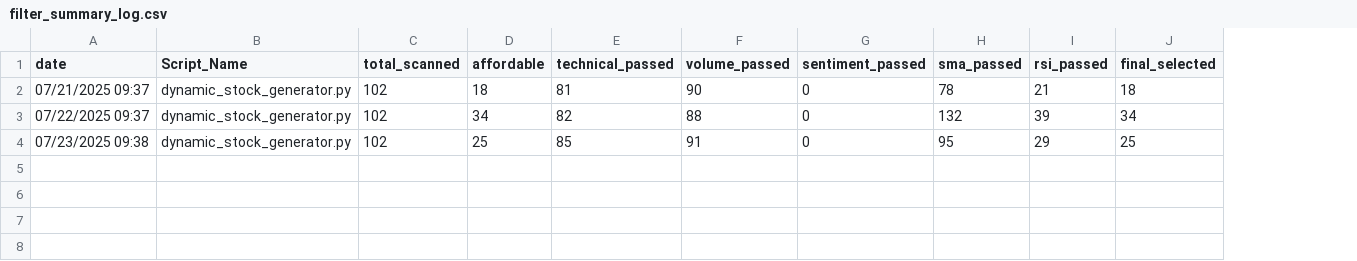
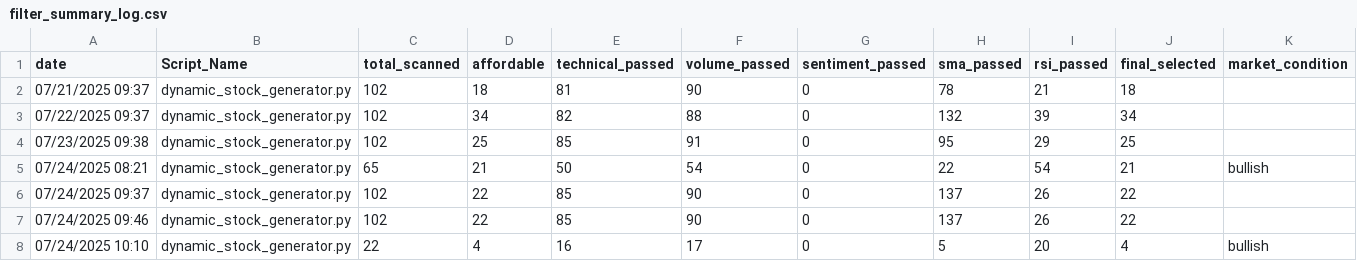
Before and after one commit to naveenstar3/Dhanbot_Trading, a CSV file: dhan_autotrader/filter_summary_log.csv, drawn as a sheet; the diff names each change by its address in the sheet, - before the commit and + after, or states it on an @@ line.

```diff
--- a/dhan_autotrader/filter_summary_log.csv
+++ b/dhan_autotrader/filter_summary_log.csv
+column K (market_condition), empty
+row 5: 07/24/2025 08:21 | dynamic_stock_generator.py | 65 | 21 | 50 | 54 | 0 | 22 | 54 | 21 | bullish
+row 6: 07/24/2025 09:37 | dynamic_stock_generator.py | 102 | 22 | 85 | 90 | 0 | 137 | 26 | 22
+row 7: 07/24/2025 09:46 | dynamic_stock_generator.py | 102 | 22 | 85 | 90 | 0 | 137 | 26 | 22
+row 8: 07/24/2025 10:10 | dynamic_stock_generator.py | 22 | 4 | 16 | 17 | 0 | 5 | 20 | 4 | bullish
```
Also changed, not shown: dhan_autotrader/bot_execution_log.csv, dhan_autotrader/dynamic_stock_list.csv, 5 other files.
